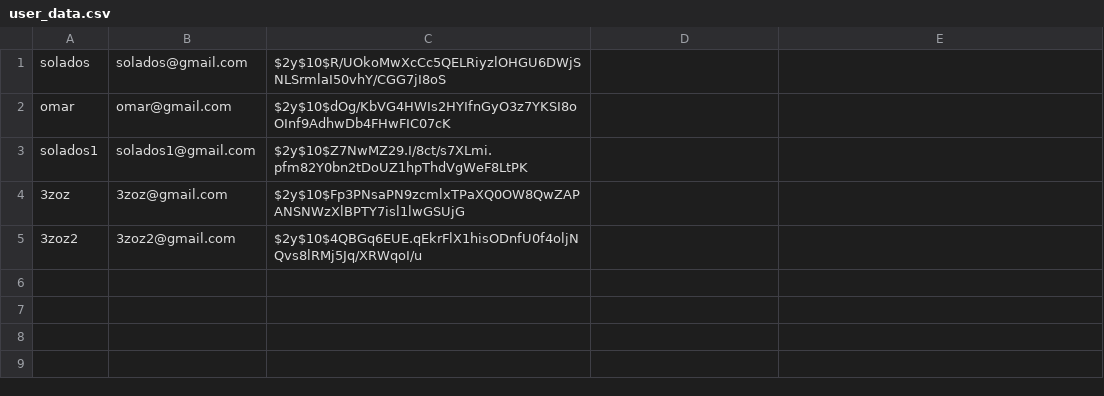
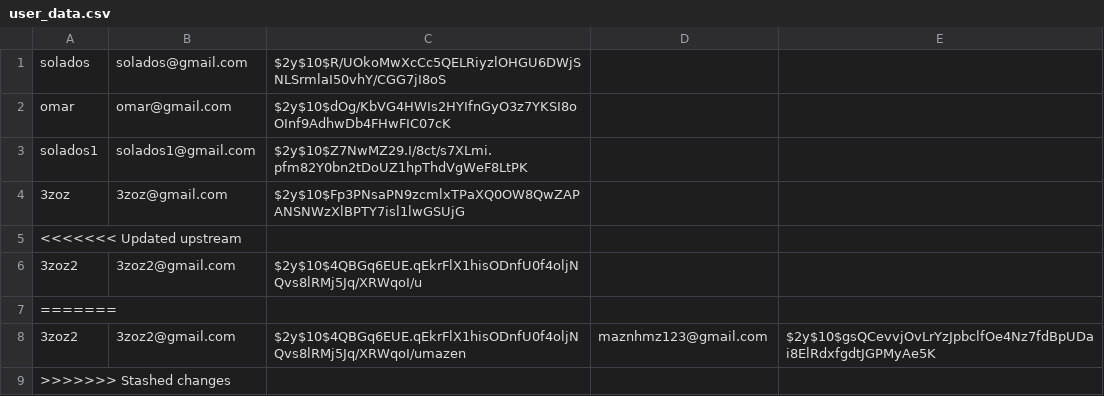
Before and after one commit to Solados/web-project, a CSV file: data/user_data.csv, drawn as a sheet.

```diff
--- a/data/user_data.csv
+++ b/data/user_data.csv
@@ -4,2 +4,6 @@ solados1,solados1@gmail.com,$2y$10$Z7NwMZ29.I/8ct/s7XLmi.pfm82Y0bn2tDoUZ1hpThdVg
 3zoz,3zoz@gmail.com,$2y$10$Fp3PNsaPN9zcmlxTPaXQ0OW8QwZAPANSNWzXlBPTY7isl1lwGSUjG
+<<<<<<< Updated upstream
 3zoz2,3zoz2@gmail.com,$2y$10$4QBGq6EUE.qEkrFlX1hisODnfU0f4oljNQvs8lRMj5Jq/XRWqoI/u
+=======
+3zoz2,3zoz2@gmail.com,$2y$10$4QBGq6EUE.qEkrFlX1hisODnfU0f4oljNQvs8lRMj5Jq/XRWqoI/umazen,maznhmz123@gmail.com,$2y$10$gsQCevvjOvLrYzJpbclfOe4Nz7fdBpUDai8ElRdxfgdtJGPMyAe5K
+>>>>>>> Stashed changes
```
Also changed, not shown: 14 other files.
